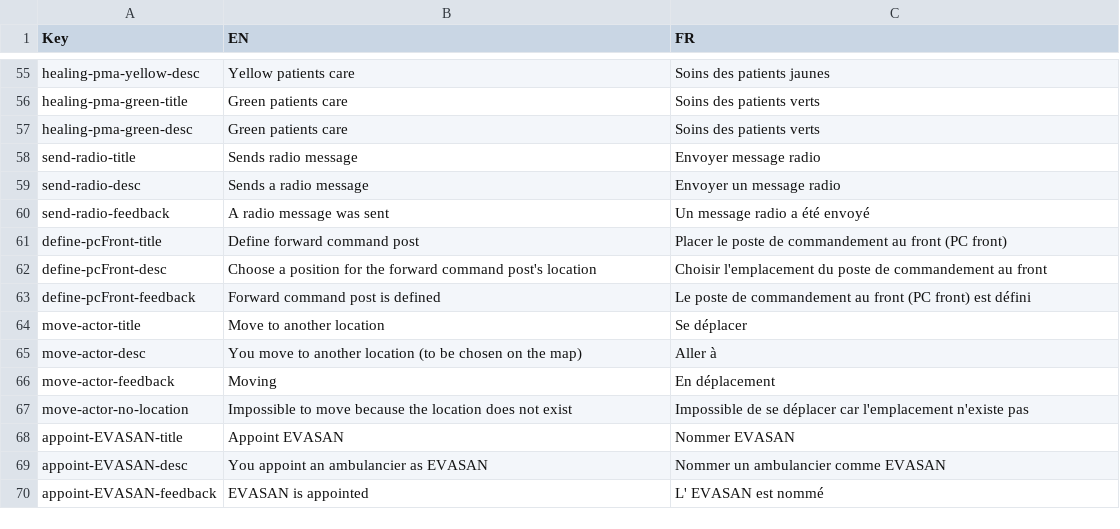
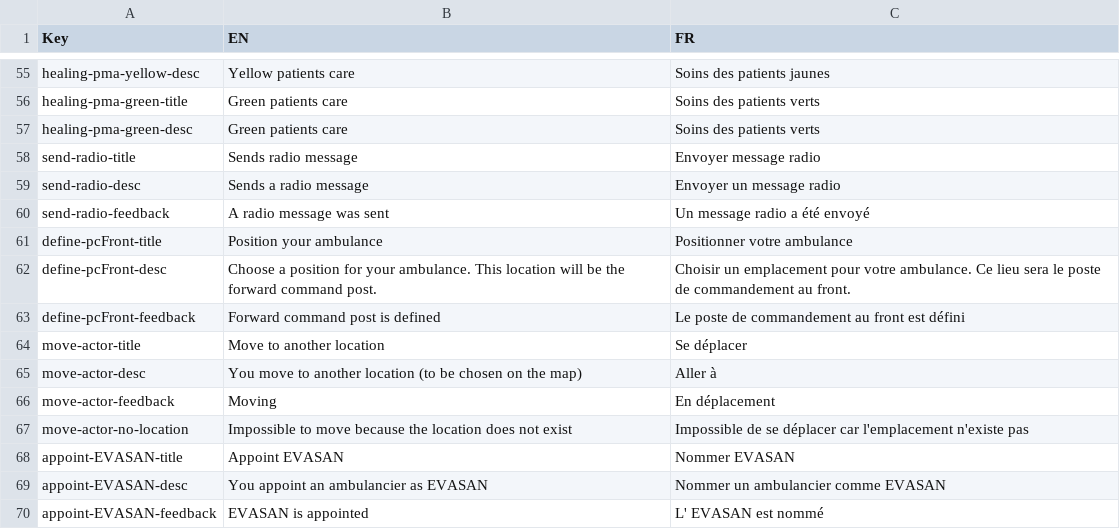
Before and after one commit to Heigvd/mimms, a TSV file: gameModel/files/translations/mainSim-actions-tasks.tsv, drawn as a sheet; only a part is shown, gaps mark what is left out.

Commit message:
MIM-325 : change title of 1st action into "Position your ambulance"

```diff
--- a/gameModel/files/translations/mainSim-actions-tasks.tsv
+++ b/gameModel/files/translations/mainSim-actions-tasks.tsv
@@ -60,5 +60,5 @@ send-radio-desc	Sends a radio message	Envoyer un message radio
 send-radio-feedback	A radio message was sent	Un message radio a été envoyé	
-define-pcFront-title	Define forward command post	Placer le poste de commandement au front (PC front)	
-define-pcFront-desc	Choose a position for the forward command post's location	Choisir l'emplacement du poste de commandement au front	
-define-pcFront-feedback	Forward command post is defined	Le poste de commandement au front (PC front) est défini	
+define-pcFront-title	Position your ambulance	Positionner votre ambulance	
+define-pcFront-desc	Choose a position for your ambulance. This location will be the forward command post.	Choisir un emplacement pour votre ambulance. Ce lieu sera le poste de commandement au front.	
+define-pcFront-feedback	Forward command post is defined	Le poste de commandement au front est défini	
 move-actor-title	Move to another location	Se déplacer	
```
Also changed, not shown: 1 other file.
